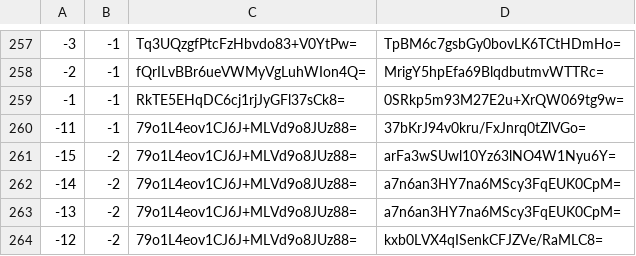
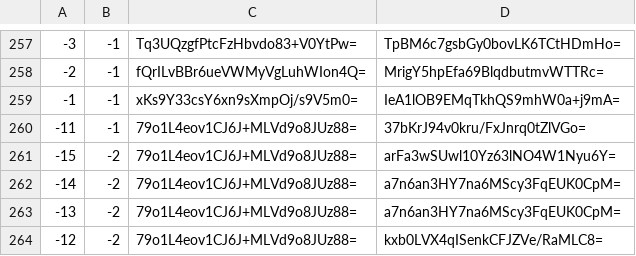
Before and after one commit to counterfitninja/chilled-overworld, a CSV file: tiles/zoom.-1/metadata/k.-1.-1.csv, drawn as a sheet; only a part is shown, gaps mark what is left out.

```diff
--- a/tiles/zoom.-1/metadata/k.-1.-1.csv
+++ b/tiles/zoom.-1/metadata/k.-1.-1.csv
@@ -258,3 +258,3 @@
 -2,-1,fQrILvBBr6ueVWMyVgLuhWIon4Q=,MrigY5hpEfa69BlqdbutmvWTTRc=
--1,-1,RkTE5EHqDC6cj1rjJyGFl37sCk8=,0SRkp5m93M27E2u+XrQW069tg9w=
+-1,-1,xKs9Y33csY6xn9sXmpOj/s9V5m0=,IeA1lOB9EMqTkhQS9mhW0a+j9mA=
 -11,-1,79o1L4eov1CJ6J+MLVd9o8JUz88=,37bKrJ94v0kru/FxJnrq0tZlVGo=
```
Also changed, not shown: tiles/zoom.-1/metadata/k.0.-1.csv, tiles/zoom.-1/metadata/k.0.0.csv, 30 other files.
